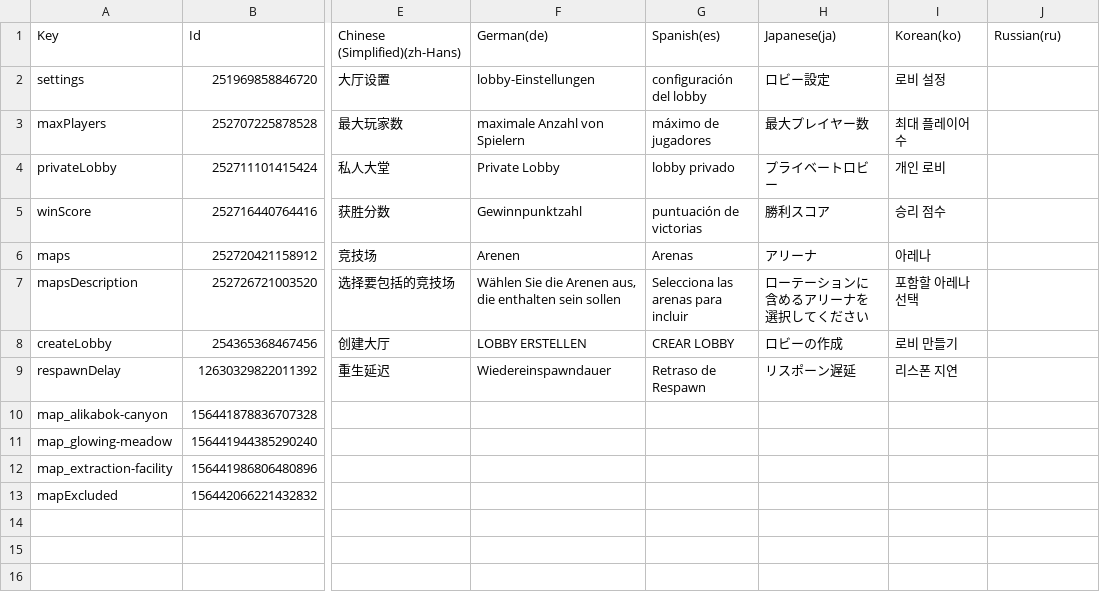
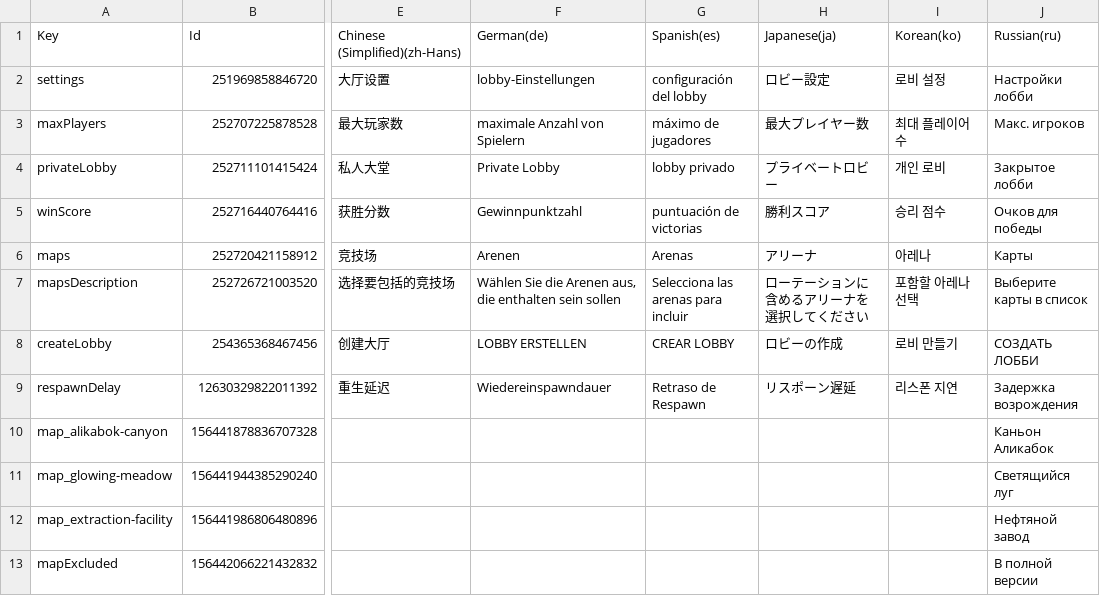
Before and after one commit to AlexEnnerfelt/carnage-localization, a CSV file: ig-menu__deathmatch-host.csv, drawn as a sheet; only a part is shown, gaps mark what is left out; the diff names each change by its address in the sheet, - before the commit and + after, or states it on an @@ line.

```diff
--- a/ig-menu__deathmatch-host.csv
+++ b/ig-menu__deathmatch-host.csv
-J2 (Russian(ru)): (empty)
+J2 (Russian(ru)): Настройки лобби
-J3 (Russian(ru)): (empty)
+J3 (Russian(ru)): Макс. игроков
-J4 (Russian(ru)): (empty)
+J4 (Russian(ru)): Закрытое лобби
-J5 (Russian(ru)): (empty)
+J5 (Russian(ru)): Очков для победы
-J6 (Russian(ru)): (empty)
+J6 (Russian(ru)): Карты
-J7 (Russian(ru)): (empty)
+J7 (Russian(ru)): Выберите карты в список
-J8 (Russian(ru)): (empty)
+J8 (Russian(ru)): СОЗДАТЬ ЛОББИ
-J9 (Russian(ru)): (empty)
+J9 (Russian(ru)): Задержка возрождения
-J10 (Russian(ru)): (empty)
+J10 (Russian(ru)): Каньон Аликабок
-J11 (Russian(ru)): (empty)
+J11 (Russian(ru)): Светящийся луг
-J12 (Russian(ru)): (empty)
+J12 (Russian(ru)): Нефтяной завод
-J13 (Russian(ru)): (empty)
+J13 (Russian(ru)): В полной версии
```
Also changed, not shown: ig-hud__instructions.csv, ig-hud__items-crates.csv, 7 other files.
